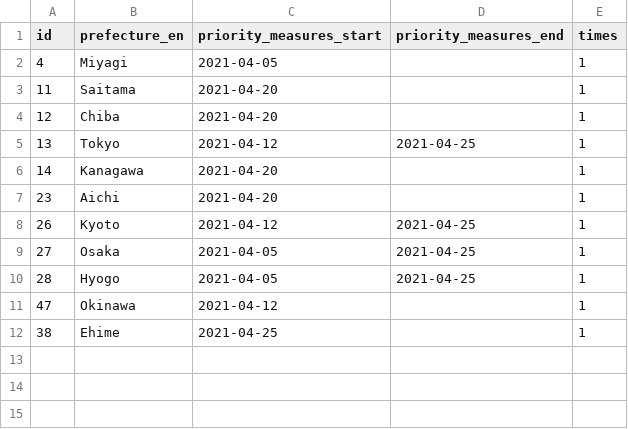
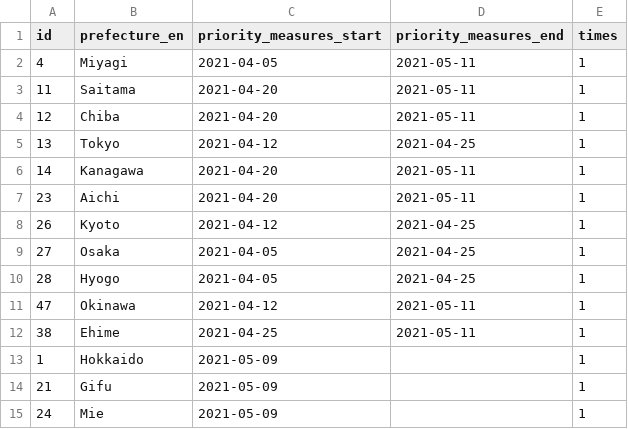
Before and after one commit to yuya-katafuchi/covid-19_priority_measures_japan, a CSV file: covid-19_priority_measures_japan.csv, drawn as a sheet.

Commit message:
update according to basic policy document

```diff
--- a/covid-19_priority_measures_japan.csv
+++ b/covid-19_priority_measures_japan.csv
@@ -1,8 +1,8 @@
 id,prefecture_en,priority_measures_start,priority_measures_end,times
-4,Miyagi,2021-04-05,,1
-11,Saitama,2021-04-20,,1
-12,Chiba,2021-04-20,,1
+4,Miyagi,2021-04-05,2021-05-11,1
+11,Saitama,2021-04-20,2021-05-11,1
+12,Chiba,2021-04-20,2021-05-11,1
 13,Tokyo,2021-04-12,2021-04-25,1
-14,Kanagawa,2021-04-20,,1
-23,Aichi,2021-04-20,,1
+14,Kanagawa,2021-04-20,2021-05-11,1
+23,Aichi,2021-04-20,2021-05-11,1
 26,Kyoto,2021-04-12,2021-04-25,1
@@ -10,3 +10,6 @@ id,prefecture_en,priority_measures_start,priority_measures_end,times
 28,Hyogo,2021-04-05,2021-04-25,1
-47,Okinawa,2021-04-12,,1
-38,Ehime,2021-04-25,,1
+47,Okinawa,2021-04-12,2021-05-11,1
+38,Ehime,2021-04-25,2021-05-11,1
+1,Hokkaido,2021-05-09,,1
+21,Gifu,2021-05-09,,1
+24,Mie,2021-05-09,,1
```
